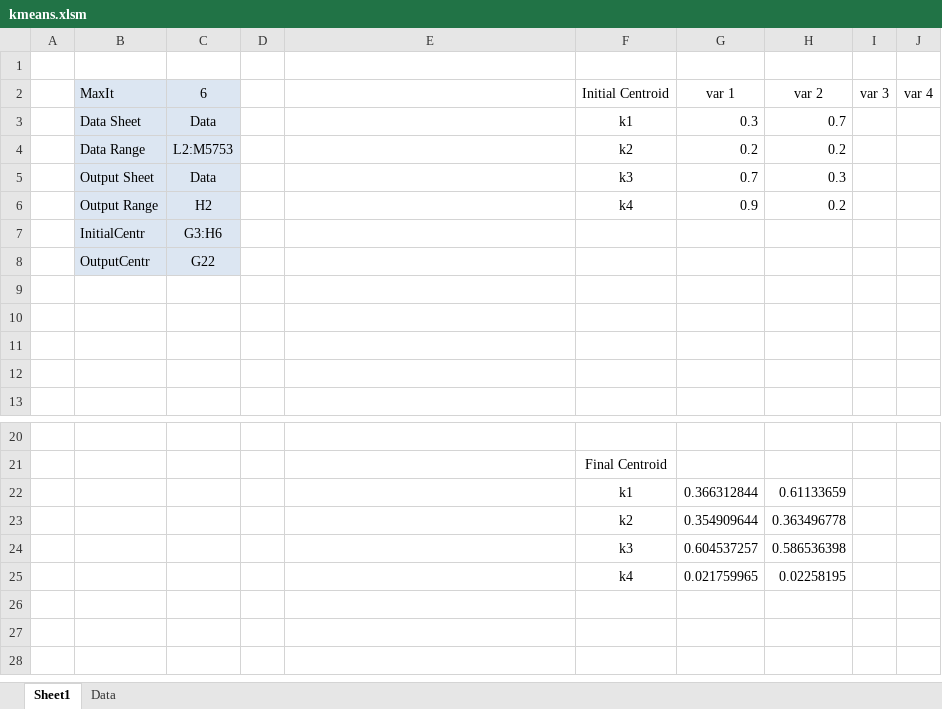
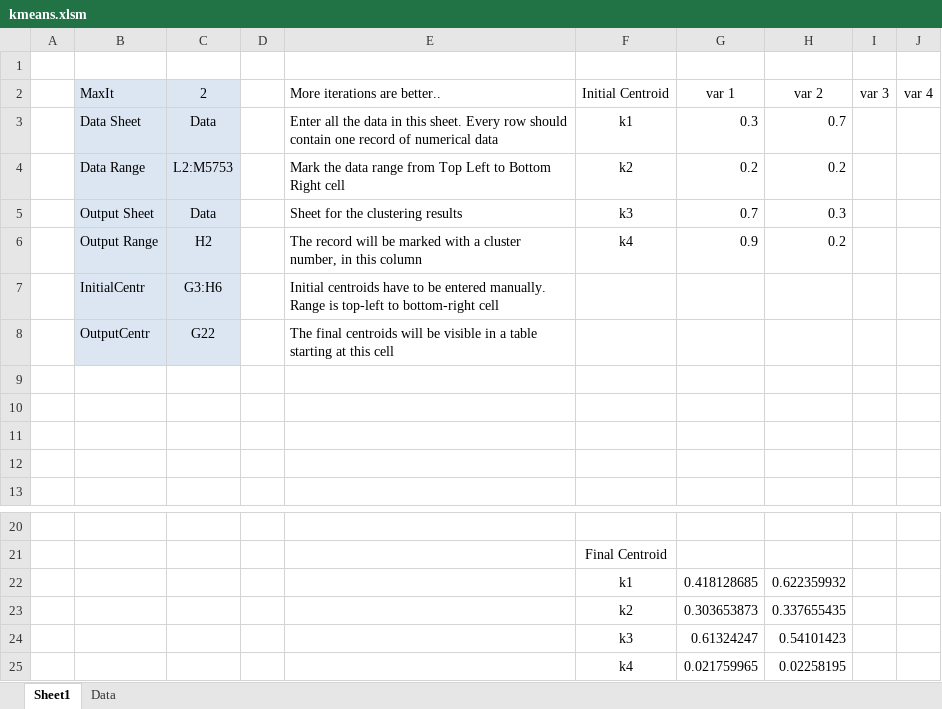
Before and after one commit to gpolic/kmeans-excel, an Excel workbook: kmeans.xlsm, sheet Sheet1, drawn as a sheet; only a part is shown, gaps mark what is left out; values as stored, in another font and other column widths than the file's, no borders; charts and pictures not drawn; removed rows and columns are numbered as before the commit, all else as after; the diff names each change by its address in the sheet, - before the commit and + after, or states it on an @@ line.

```diff
--- a/kmeans.xlsm (sheet Sheet1)
+++ b/kmeans.xlsm (sheet Sheet1)
-C2: 6
+C2: 2
-E2: (empty)
+E2: More iterations are better..
-E3 (More iterations are better..): (empty)
+E3 (More iterations are better..): Enter all the data in this sheet. Every row should contain one record of numerical data
-E4 (More iterations are better..): (empty)
+E4 (More iterations are better..): Mark the data range from Top Left to Bottom Right cell
-E5 (More iterations are better..): (empty)
+E5 (More iterations are better..): Sheet for the clustering results
-E6 (More iterations are better..): (empty)
+E6 (More iterations are better..): The record will be marked with a cluster number, in this column
-E7 (More iterations are better..): (empty)
+E7 (More iterations are better..): Initial centroids have to be entered manually. Range is top-left to bottom-right cell
-E8 (More iterations are better..): (empty)
+E8 (More iterations are better..): The final centroids will be visible in a table starting at this cell
-row 22:  |  |  |  |  | k1 | 0.366312844 | 0.61133659
-row 23:  |  |  |  |  | k2 | 0.354909644 | 0.363496778
-row 24:  |  |  |  |  | k3 | 0.604537257 | 0.586536398
+row 22:  |  |  |  |  | k1 | 0.418128685 | 0.622359932
+row 23:  |  |  |  |  | k2 | 0.303653873 | 0.337655435
+row 24:  |  |  |  |  | k3 | 0.61324247 | 0.54101423
```
Also changed, not shown: sheet Data, charts or pictures, 1 other file.
